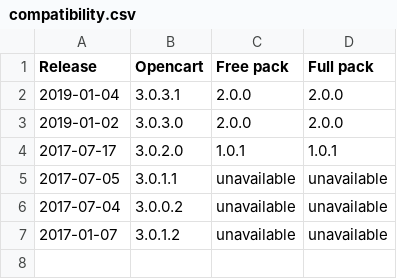
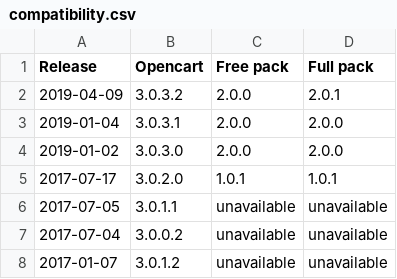
Before and after one commit to gizmecano/opencart-3-fr, a CSV file: docs/compatibility.csv, drawn as a sheet.

Commit message:
Update compatibility table for version 3.0.3.2

```diff
--- a/docs/compatibility.csv
+++ b/docs/compatibility.csv
@@ -1,2 +1,3 @@
 Release,Opencart,Free pack,Full pack
+2019-04-09,3.0.3.2,2.0.0,2.0.1
 2019-01-04,3.0.3.1,2.0.0,2.0.0
```
